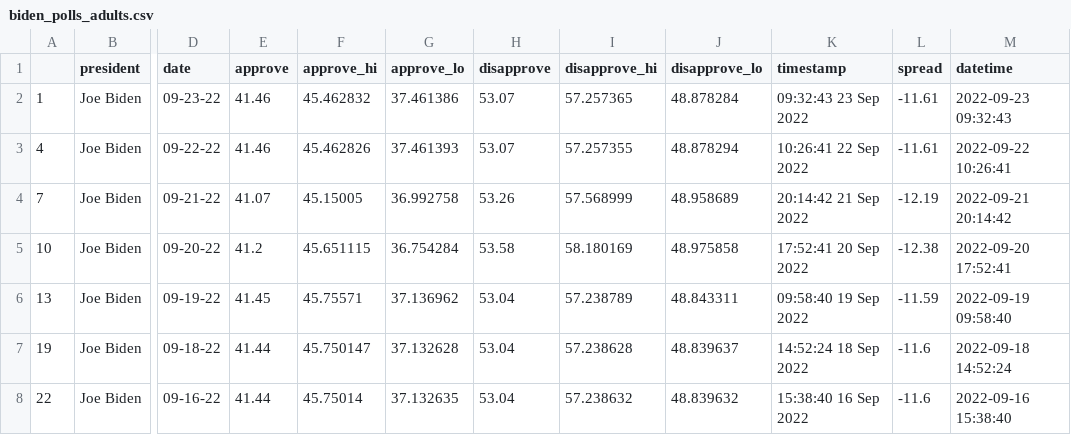
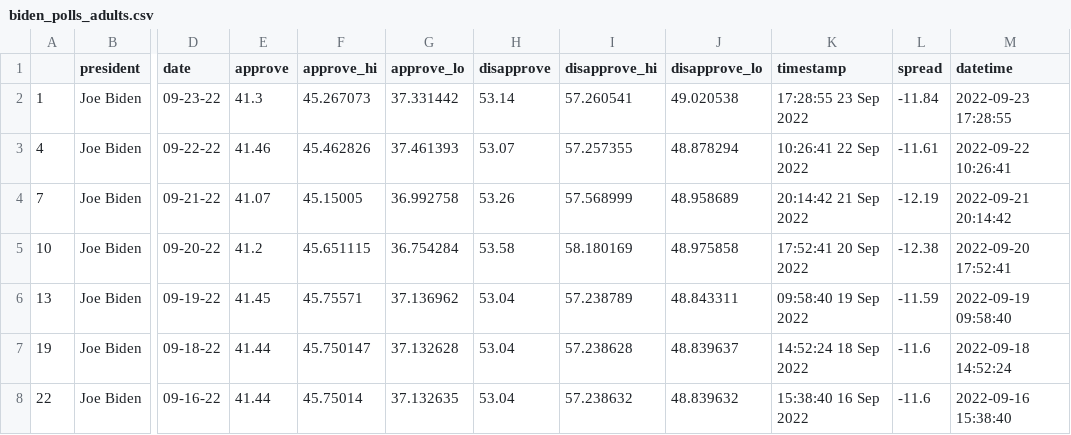
Before and after one commit to TannisthaSinha/live-scraper-demo, a CSV file: data/processed/biden_polls_adults.csv, drawn as a sheet; only a part is shown, gaps mark what is left out; the diff names each change by its address in the sheet, - before the commit and + after, or states it on an @@ line.

```diff
--- a/data/processed/biden_polls_adults.csv
+++ b/data/processed/biden_polls_adults.csv
-E2 (approve): 41.46
+E2 (approve): 41.3
-F2 (approve_hi): 45.462832
+F2 (approve_hi): 45.267073
-G2 (approve_lo): 37.461386
+G2 (approve_lo): 37.331442
-H2 (disapprove): 53.07
+H2 (disapprove): 53.14
-I2 (disapprove_hi): 57.257365
+I2 (disapprove_hi): 57.260541
-J2 (disapprove_lo): 48.878284
+J2 (disapprove_lo): 49.020538
-K2 (timestamp): 09:32:43 23 Sep 2022
+K2 (timestamp): 17:28:55 23 Sep 2022
-L2 (spread): -11.61
+L2 (spread): -11.84
-M2 (datetime): 2022-09-23 09:32:43
+M2 (datetime): 2022-09-23 17:28:55
```
